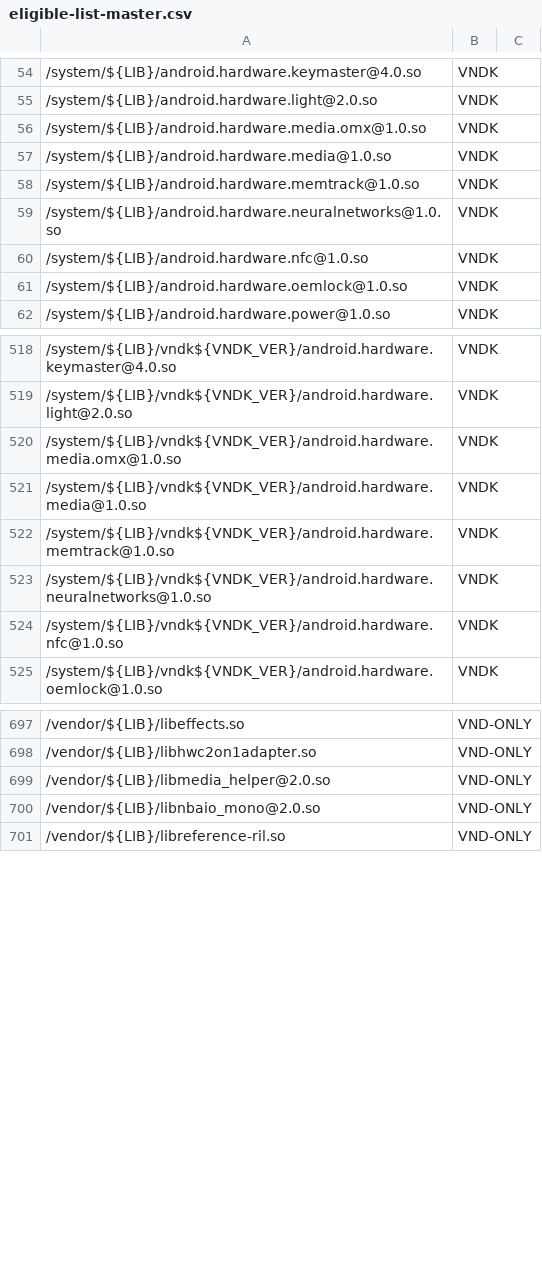
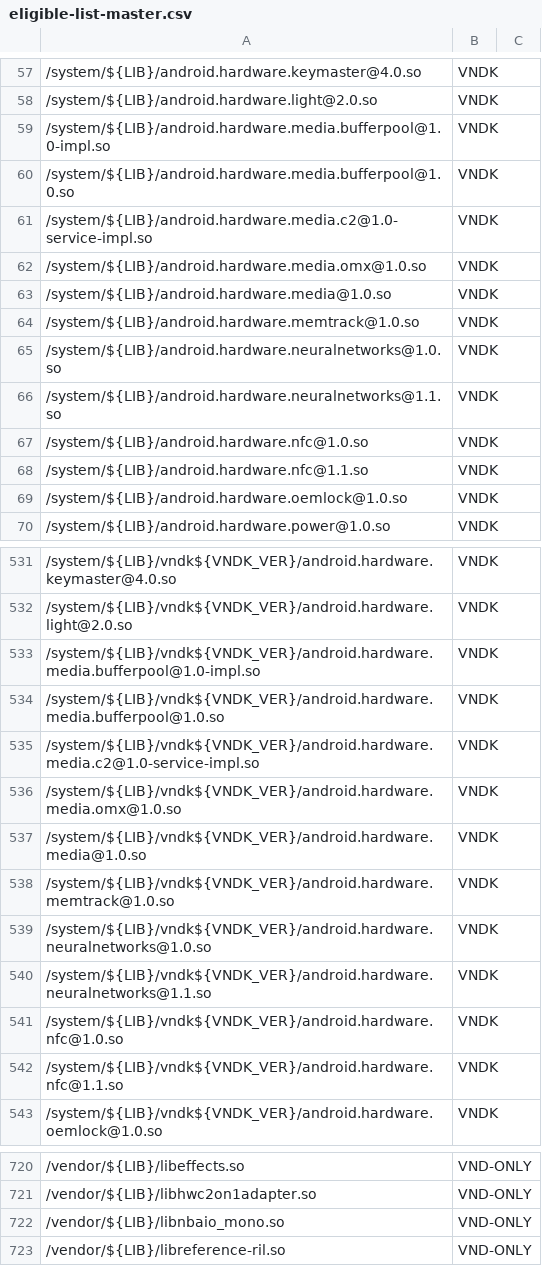
Before and after one commit to bluestacks/development-a16, a CSV file: vndk/tools/definition-tool/datasets/eligible-list-master.csv, drawn as a sheet; only a part is shown, gaps mark what is left out; removed rows and columns are numbered as before the commit, all else as after; the diff covers the shown part only; the diff names each change by its address in the sheet, - before the commit and + after, or states it on an @@ line.

Commit message:
vndk-def: Update eligible-list-master.csv
This commit updates the shared libraries in eligible-list-master.csv:

* Add HIDL interface shared libraries:
  - android.hardware.audio.common@4.0.so
  - android.hardware.audio.effect@4.0.so
  - android.hardware.audio@4.0.so
  - android.hardware.media.bufferpool@1.0.so
  - android.hardware.neuralnetworks@1.1.so
  - android.hardware.nfc@1.1.so
  - android.hardware.secure_element@1.0.so
* Add VNDK shared libraries:
  - android.hardware.media.bufferpool@1.0-impl.so
  - android.hardware.media.c2@1.0-service-impl.so
  - libstagefright_bufferqueue_helper.so
  - libstagefright_codec2.so
  - libstagefright_codec2_vndk.so
* Add VNDK-Private shared libraries:
  - libpdx_default_transport.so
* Remove stale shared libraries:
  - libaudioutils_system.so
  - libmedia_helper@2.0.so
  - libnbaio_mono@2.0.so
  - libstagefright_gbs.so
* Tag libdexfile.so as VNDK-SP-Private for devices using degenerated VNDK
* Rename LL-NDK-Indirect to LL-NDK-Private
* Rename VNDK-SP-Indirect-Private to VNDK-SP-Private
* Update the VNDK-SP-Private and VNDK-Private tags

Test: Run vndk definition tool on latest build and these libs aren't
causing errors anymore.

Bug: 71735809
Change-Id: Ie21f2e21a95cd795cccdbc7e6ce64f4da2412125

```diff
--- a/vndk/tools/definition-tool/datasets/eligible-list-master.csv
+++ b/vndk/tools/definition-tool/datasets/eligible-list-master.csv
+row 59: /system/${LIB}/android.hardware.media.bufferpool@1.0-impl.so | VNDK
+row 60: /system/${LIB}/android.hardware.media.bufferpool@1.0.so | VNDK
+row 61: /system/${LIB}/android.hardware.media.c2@1.0-service-impl.so | VNDK
+row 66: /system/${LIB}/android.hardware.neuralnetworks@1.1.so | VNDK
+row 68: /system/${LIB}/android.hardware.nfc@1.1.so | VNDK
+row 533: /system/${LIB}/vndk${VNDK_VER}/android.hardware.media.bufferpool@1.0-impl.so | VNDK
+row 534: /system/${LIB}/vndk${VNDK_VER}/android.hardware.media.bufferpool@1.0.so | VNDK
+row 535: /system/${LIB}/vndk${VNDK_VER}/android.hardware.media.c2@1.0-service-impl.so | VNDK
+row 540: /system/${LIB}/vndk${VNDK_VER}/android.hardware.neuralnetworks@1.1.so | VNDK
+row 542: /system/${LIB}/vndk${VNDK_VER}/android.hardware.nfc@1.1.so | VNDK
-row 699: /vendor/${LIB}/libmedia_helper@2.0.so | VND-ONLY
-A722: /vendor/${LIB}/libnbaio_mono@2.0.so
+A722: /vendor/${LIB}/libnbaio_mono.so
```
Also changed, not shown: 16 added rows, 3 removed rows and 28 edited cells elsewhere in this file.
